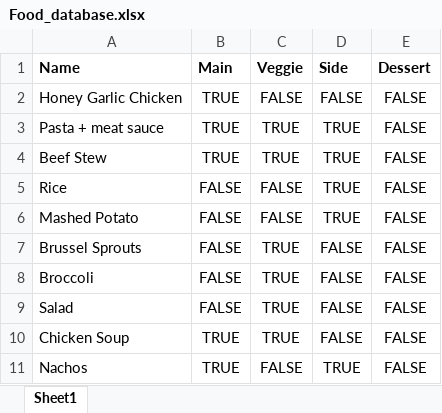
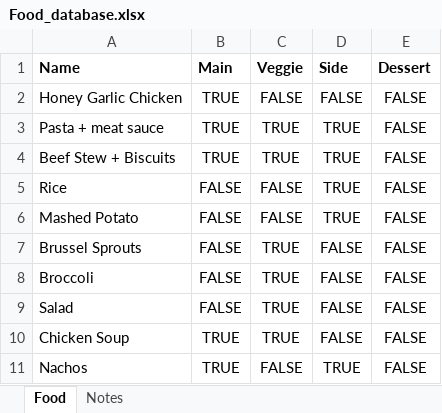
Before and after one commit to amygoldlist/supper_time, an Excel workbook: Data/Food_database.xlsx, sheet Food, drawn as a sheet; only a part is shown; values as stored, in another font and other column widths than the file's, no borders; the diff covers the shown part only; the diff names each change by its address in the sheet, - before the commit and + after, or states it on an @@ line.

```diff
--- a/Data/Food_database.xlsx (sheet Food)
+++ b/Data/Food_database.xlsx (sheet Food)
-sheet tab: Sheet1
+sheet tab: Food
+sheet tab: Notes
-A4 (Name): Beef Stew
+A4 (Name): Beef Stew + Biscuits
```
Also changed, not shown: 34 added rows elsewhere in this sheet, 4 other files.
